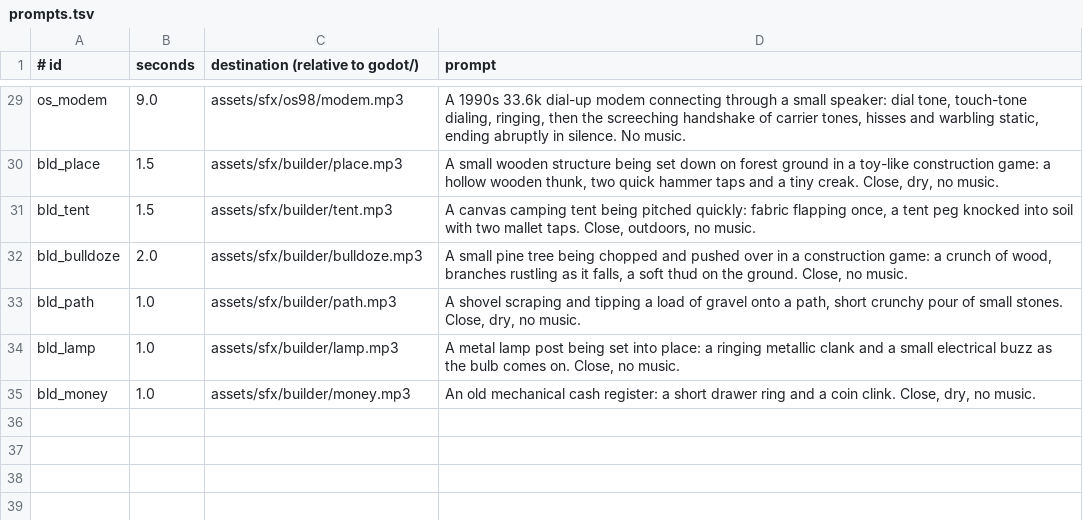
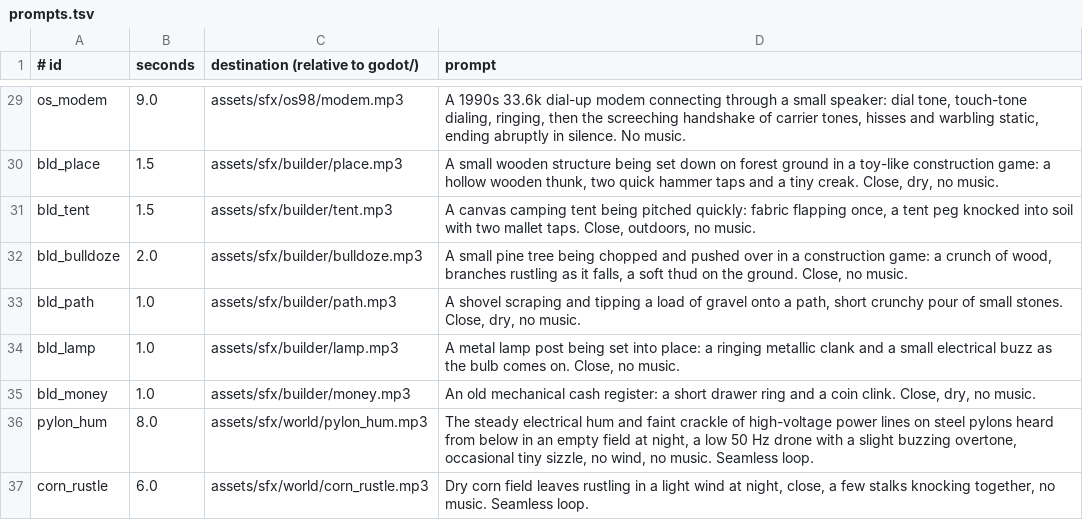
Before and after one commit to risafuranku/summercamp, a TSV file: tools/audiogen/prompts.tsv, drawn as a sheet; only a part is shown, gaps mark what is left out; the diff names each change by its address in the sheet, - before the commit and + after, or states it on an @@ line.

```diff
--- a/tools/audiogen/prompts.tsv
+++ b/tools/audiogen/prompts.tsv
+row 36: pylon_hum | 8.0 | assets/sfx/world/pylon_hum.mp3 | The steady electrical hum and faint crackle of high-voltage power lines on steel pylons heard from below in an empty field at night, a low 50 Hz drone with a slight buzzing overtone, occasional tiny sizzle, no wind, no music. Seamless loop.
+row 37: corn_rustle | 6.0 | assets/sfx/world/corn_rustle.mp3 | Dry corn field leaves rustling in a light wind at night, close, a few stalks knocking together, no music. Seamless loop.
```
Also changed, not shown: tools/artgen/prompts.tsv, 15 other files.
